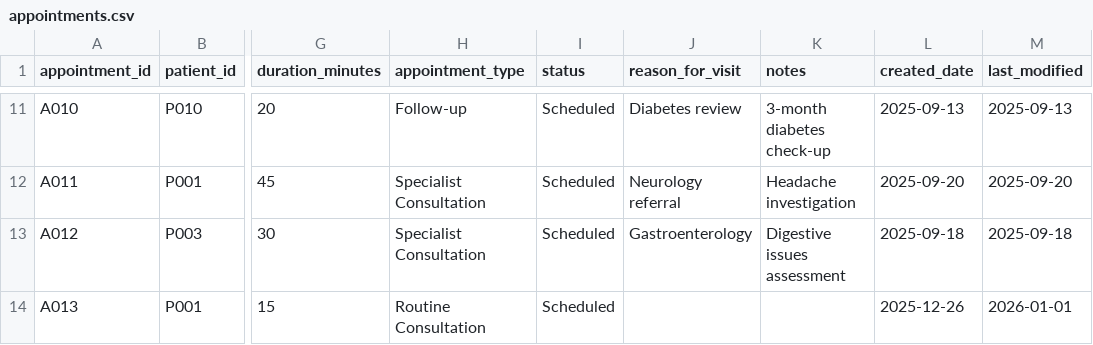
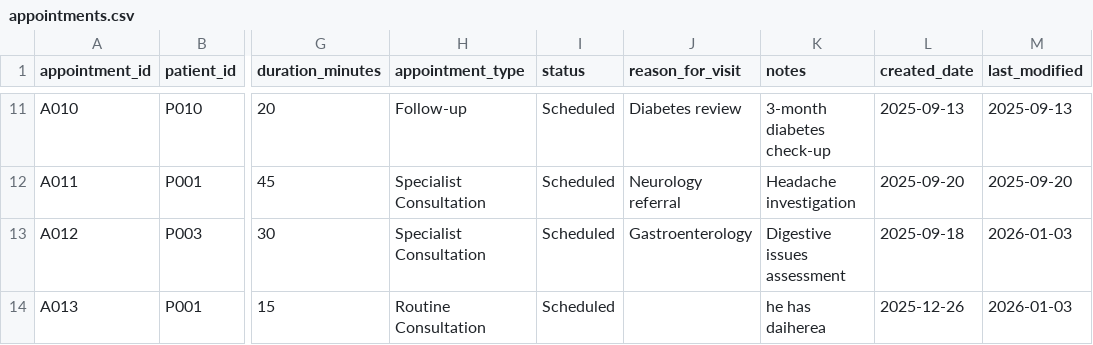
Before and after one commit to Ahmedteddev/Health-Care-Management-System-, a CSV file: build/classes/data/appointments.csv, drawn as a sheet; only a part is shown, gaps mark what is left out; the diff names each change by its address in the sheet, - before the commit and + after, or states it on an @@ line.

```diff
--- a/build/classes/data/appointments.csv
+++ b/build/classes/data/appointments.csv
-M13 (last_modified): 2025-09-18
+M13 (last_modified): 2026-01-03
-K14 (notes): (empty)
+K14 (notes): he has daiherea
-M14 (last_modified): 2026-01-01
+M14 (last_modified): 2026-01-03
```
Also changed, not shown: build/classes/data/clinicians.csv, build/classes/data/patients.csv, 54 other files.
